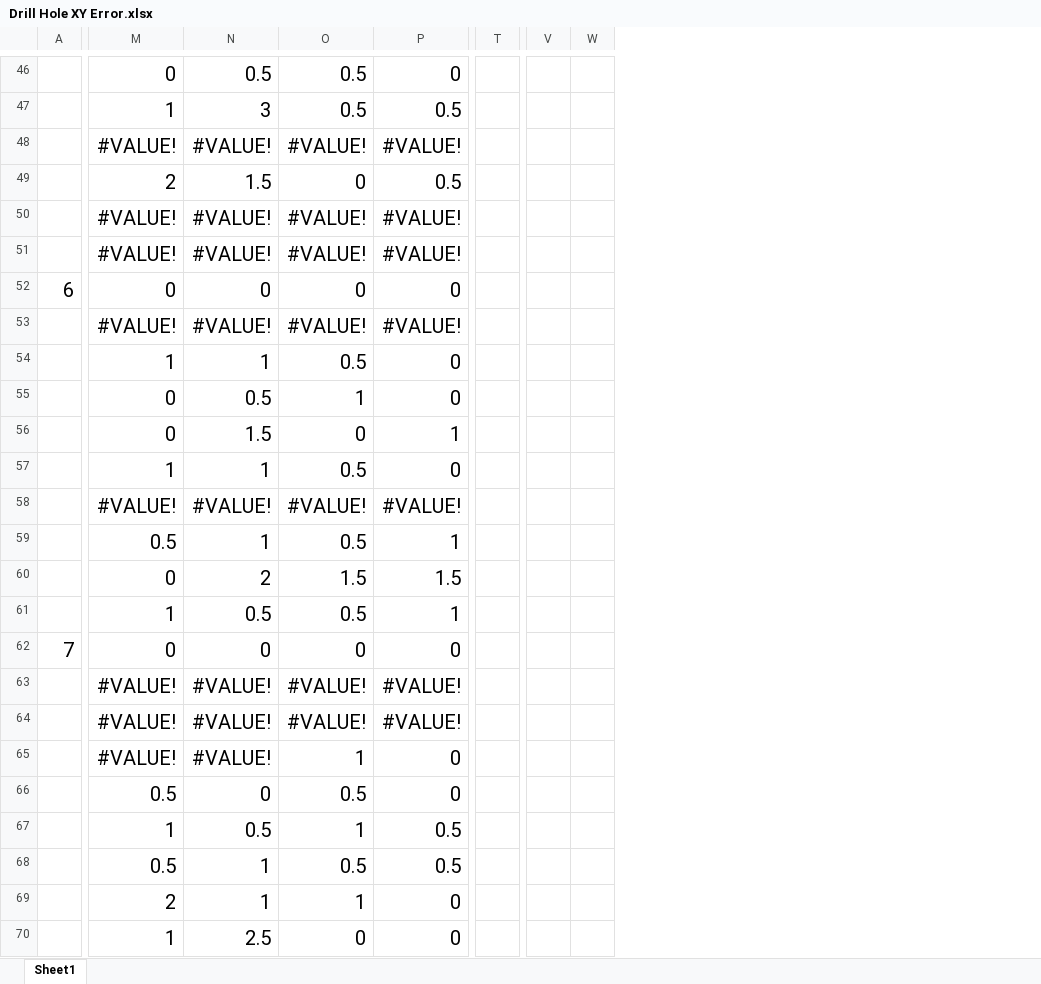
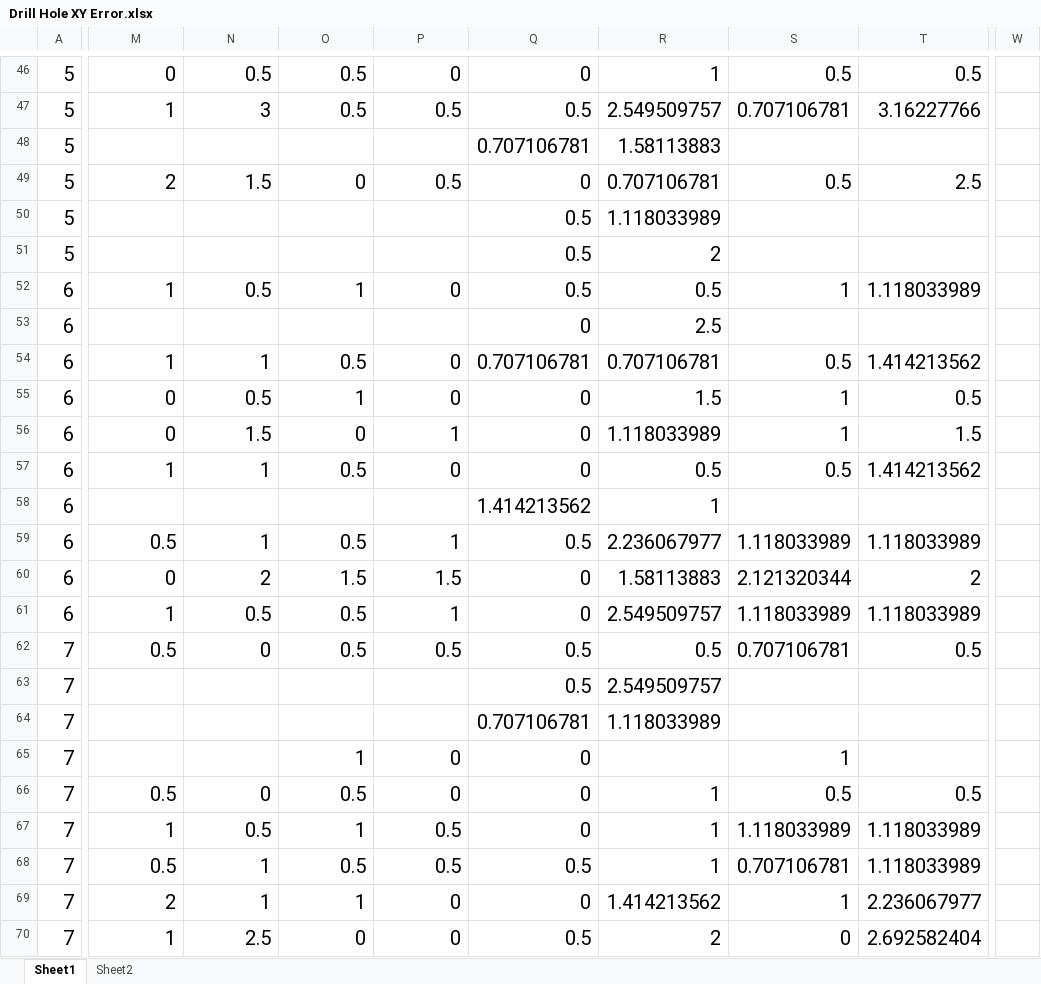
Before and after one commit to gramaziokohler/itj_design_study, an Excel workbook: 210419_HyparHut/measurement/Drill Hole XY Error.xlsx, sheet Sheet1, drawn as a sheet; only a part is shown, gaps mark what is left out; values as stored, in another font and other column widths than the file's, no borders; conditional formats not drawn; removed rows and columns are numbered as before the commit, all else as after; rows hold the shown columns only; the diff covers the shown part only; the diff names each change by its address in the sheet, - before the commit and + after, or states it on an @@ line.

```diff
--- a/210419_HyparHut/measurement/Drill Hole XY Error.xlsx (sheet Sheet1)
+++ b/210419_HyparHut/measurement/Drill Hole XY Error.xlsx (sheet Sheet1)
+sheet tab: Sheet2
-column A, empty
+column A, rows 46-51: all 5; rows 53-61: all 6; rows 63-70: all 7
+column Q, rows 46-51: 0 | 0.5 | 0.707106781 | 0 | 0.5 | 0.5; rows 53-61: 0 | 0.707106781 | 0 | 0 | 0 | 1.414213562 | 0.5 | 0 | 0; rows 63-70: 0.5 | 0.707106781 | 0 | 0 | 0 | 0.5 | 0 | 0.5
+column R, rows 46-51: 1 | 2.549509757 | 1.58113883 | 0.707106781 | 1.118033989 | 2; rows 53-61: 2.5 | 0.707106781 | 1.5 | 1.118033989 | 0.5 | 1 | 2.236067977 | 1.58113883 | 2.549509757; rows 63-70: 2.549509757 | 1.118033989 |  | 1 | 1 | 1 | 1.414213562 | 2
+column S, rows 46-49: 0.5 | 0.707106781 |  | 0.5; rows 54-61: 0.5 | 1 | 1 | 0.5 |  | 1.118033989 | 2.121320344 | 1.118033989; rows 65-70: 1 | 0.5 | 1.118033989 | 0.707106781 | 1 | 0
+column T, rows 46-49: 0.5 | 3.16227766 |  | 2.5; rows 54-61: 1.414213562 | 0.5 | 1.5 | 1.414213562 |  | 1.118033989 | 2 | 1.118033989; rows 66-70: 0.5 | 1.118033989 | 1.118033989 | 2.236067977 | 2.692582404
-column T, empty
+column W, empty
-column V, empty
-column W, empty
-M48: #VALUE!
+M48: (empty)
-N48: #VALUE!
+N48: (empty)
-O48: #VALUE!
+O48: (empty)
-P48: #VALUE!
+P48: (empty)
-M50:M51: #VALUE!
+M50:M51: (empty)
-N50:N51: #VALUE!
+N50:N51: (empty)
-O50:O51: #VALUE!
+O50:O51: (empty)
-P50:P51: #VALUE!
+P50:P51: (empty)
-row 52: 6 | 0 | 0 | 0 | 0
+row 52: 6 | 1 | 0.5 | 1 | 0 | 0.5 | 0.5 | 1 | 1.118033989
-M53: #VALUE!
+M53: (empty)
-N53: #VALUE!
+N53: (empty)
-O53: #VALUE!
+O53: (empty)
-P53: #VALUE!
+P53: (empty)
-M58: #VALUE!
+M58: (empty)
-N58: #VALUE!
+N58: (empty)
-O58: #VALUE!
+O58: (empty)
-P58: #VALUE!
+P58: (empty)
-row 62: 7 | 0 | 0 | 0 | 0
+row 62: 7 | 0.5 | 0 | 0.5 | 0.5 | 0.5 | 0.5 | 0.707106781 | 0.5
-M63:M65: #VALUE!
+M63:M65: (empty)
-N63:N65: #VALUE!
+N63:N65: (empty)
-O63:O64: #VALUE!
+O63:O64: (empty)
-P63:P64: #VALUE!
+P63:P64: (empty)
```
Also changed, not shown: 7 added rows, 3 removed rows, 4 added columns, 3 removed columns and 135 edited cells elsewhere in this sheet, formulas that keep their value.
